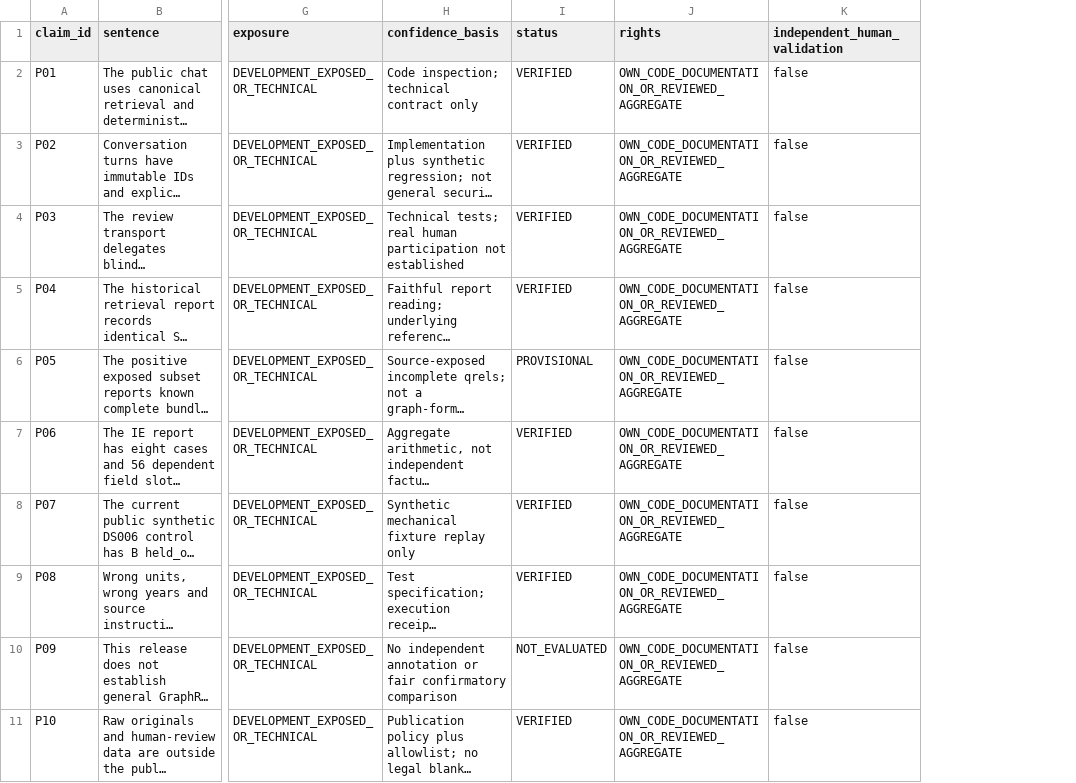
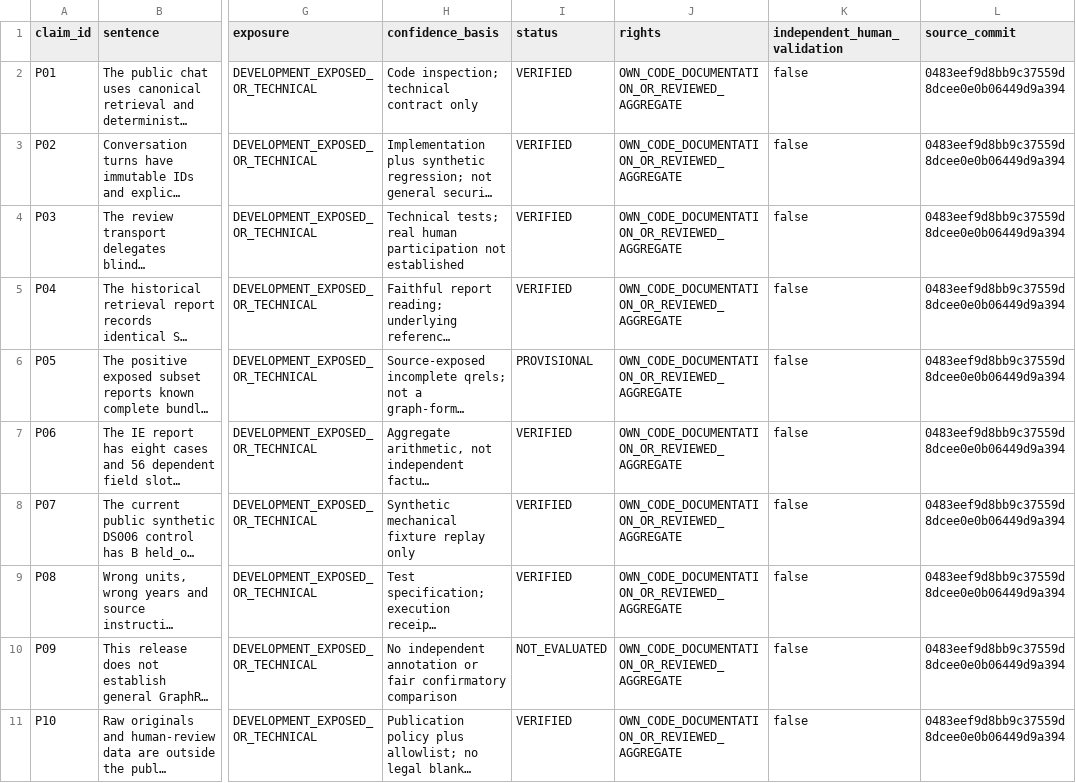
Before and after one commit to Sven-Lutz/Klima_GraphRAG, a CSV file: docs/paper/CLAIM_EVIDENCE_REGISTER.csv, drawn as a sheet; only a part is shown, gaps mark what is left out; long unchanged cells end in …; the diff names each change by its address in the sheet, - before the commit and + after, or states it on an @@ line.

```diff
--- a/docs/paper/CLAIM_EVIDENCE_REGISTER.csv
+++ b/docs/paper/CLAIM_EVIDENCE_REGISTER.csv
+column L (source_commit), rows 2-11: all 0483eef9d8bb9c37559d8dcee0e0b06449d9a394
```
Also changed, not shown: docs/paper/ARTIFACT_MANIFEST.tsv, 35 other files.
